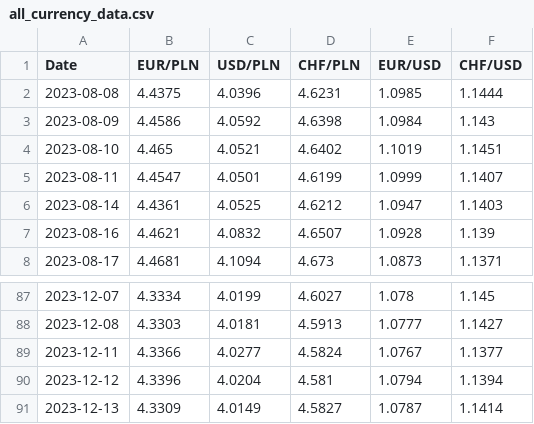
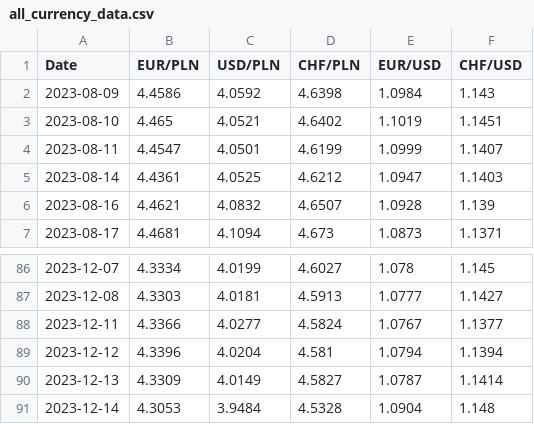
Before and after one commit to lispawel/junior-python-dev-task, a CSV file: all_currency_data.csv, drawn as a sheet; only a part is shown, gaps mark what is left out; removed rows and columns are numbered as before the commit, all else as after; the diff names each change by its address in the sheet, - before the commit and + after, or states it on an @@ line.

```diff
--- a/all_currency_data.csv
+++ b/all_currency_data.csv
-row 2: 2023-08-08 | 4.4375 | 4.0396 | 4.6231 | 1.0985 | 1.1444
+row 91: 2023-12-14 | 4.3053 | 3.9484 | 4.5328 | 1.0904 | 1.148
```
Also changed, not shown: selected_currency_data.csv, 4 other files.
